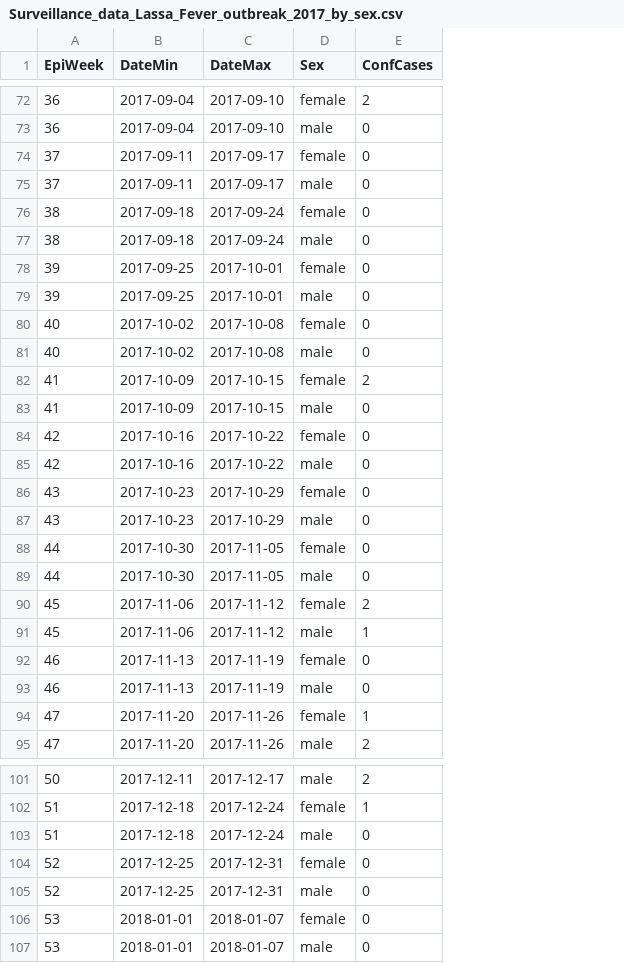
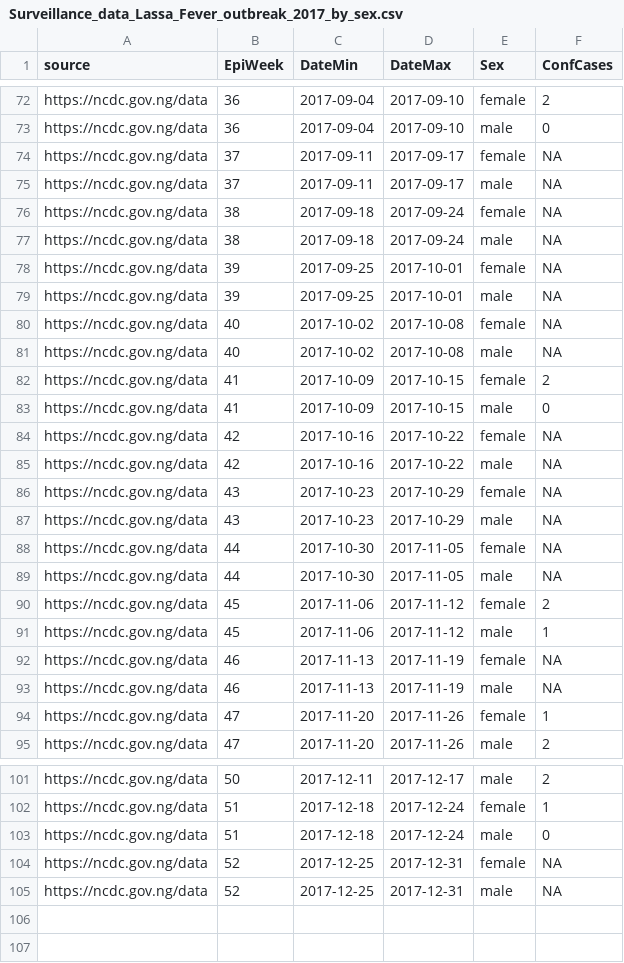
Before and after one commit to fbranda/lassa-fever, a CSV file: surveillance/2017/Surveillance_data_Lassa_Fever_outbreak_2017_by_sex.csv, drawn as a sheet; only a part is shown, gaps mark what is left out; removed rows and columns are numbered as before the commit, all else as after; the diff covers the shown part only; the diff names each change by its address in the sheet, - before the commit and + after, or states it on an @@ line.

```diff
--- a/surveillance/2017/Surveillance_data_Lassa_Fever_outbreak_2017_by_sex.csv
+++ b/surveillance/2017/Surveillance_data_Lassa_Fever_outbreak_2017_by_sex.csv
+column A (source), rows 72-95: all https://ncdc.gov.ng/data; rows 101-105: all https://ncdc.gov.ng/data
-F74:F81 (ConfCases): 0
+F74:F81 (ConfCases): NA
-F84:F89 (ConfCases): 0
+F84:F89 (ConfCases): NA
-F92:F93 (ConfCases): 0
+F92:F93 (ConfCases): NA
-F104:F105 (ConfCases): 0
+F104:F105 (ConfCases): NA
-row 106: 53 | 2018-01-01 | 2018-01-07 | female | 0
-row 107: 53 | 2018-01-01 | 2018-01-07 | male | 0
```
Also changed, not shown: 8 edited cells elsewhere in this file, surveillance/2017/Surveillance_data_Lassa_Fever_outbreak_2017.csv, surveillance/2017/Surveillance_data_Lassa_Fever_outbreak_2017_by_lga.csv, 1 other file.
